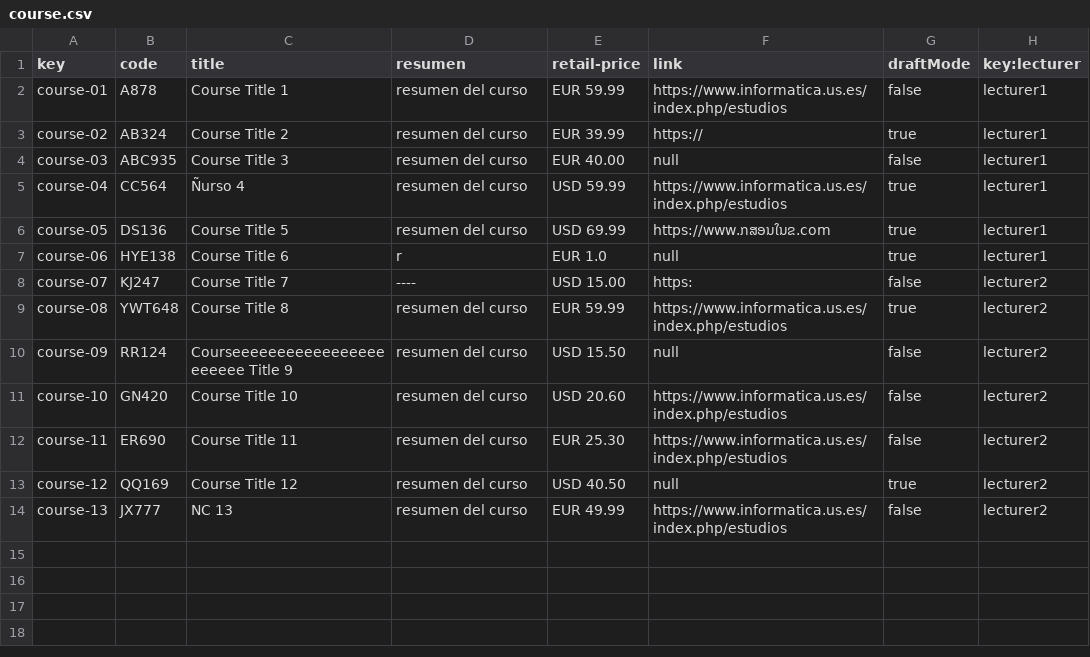
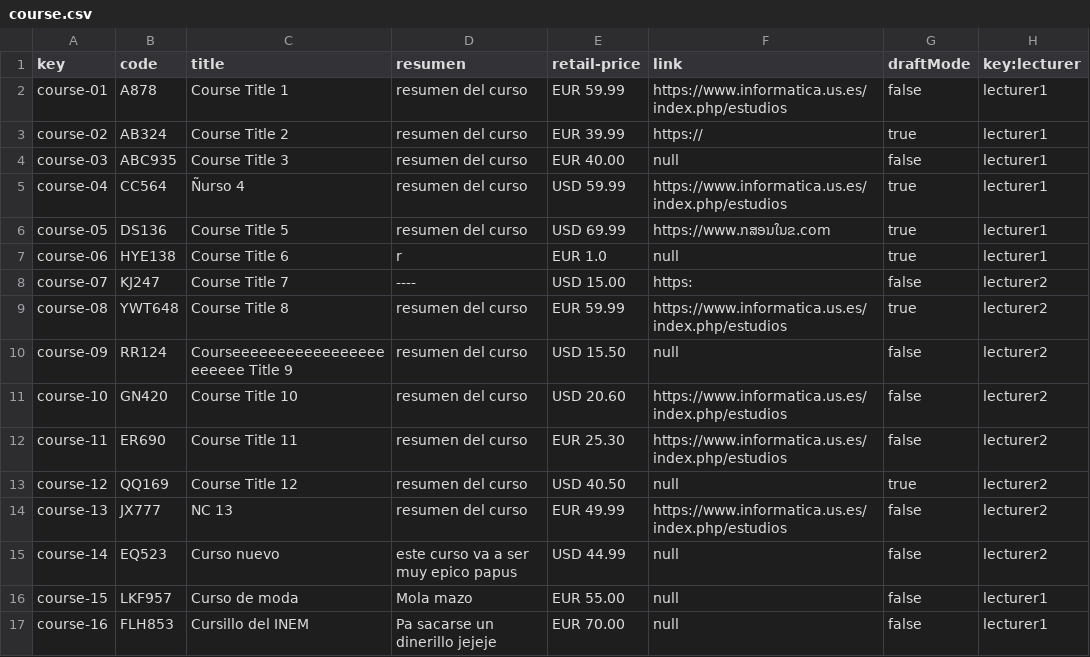
Before and after one commit to marizqlav/Acme-L3-C1.04.14, a CSV file: src/main/webapp/WEB-INF/resources/sample-data/course.csv, drawn as a sheet.

```diff
--- a/src/main/webapp/WEB-INF/resources/sample-data/course.csv
+++ b/src/main/webapp/WEB-INF/resources/sample-data/course.csv
@@ -14 +14,4 @@ course-12,QQ169,Course Title 12,resumen del curso,USD 40.50,null,true,lecturer2
 course-13,JX777,NC 13,resumen del curso,EUR 49.99,https://www.informatica.us.es/index.php/estudios,false,lecturer2
+course-14,EQ523,Curso nuevo,este curso va a ser muy epico papus,USD 44.99,null,false,lecturer2
+course-15,LKF957,Curso de moda,Mola mazo,EUR 55.00,null,false,lecturer1
+course-16,FLH853,Cursillo del INEM,Pa sacarse un dinerillo jejeje,EUR 70.00,null,false,lecturer1
```
Also changed, not shown: src/main/webapp/WEB-INF/resources/sample-data/activity.csv, src/main/webapp/WEB-INF/resources/sample-data/enrolment.csv, 18 other files.
